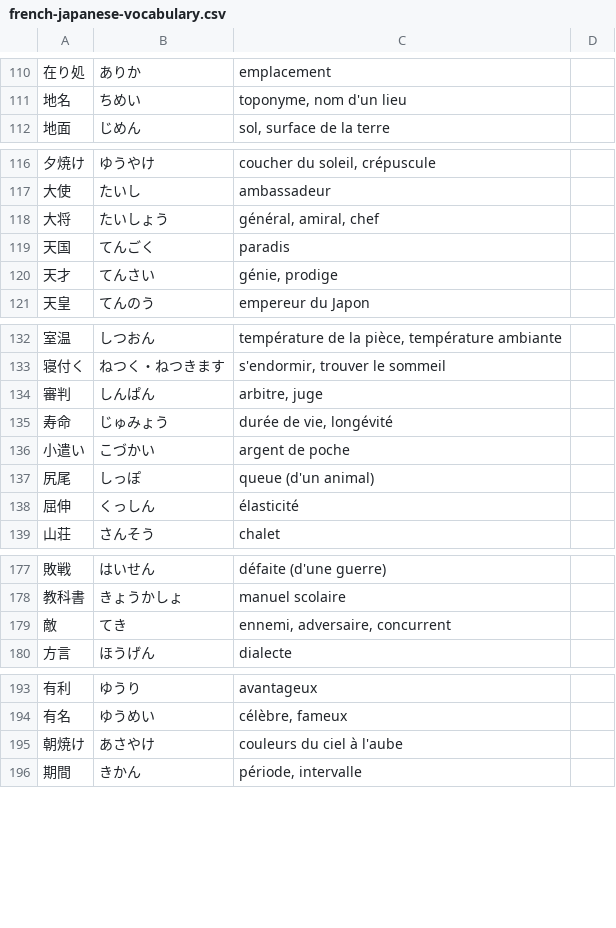
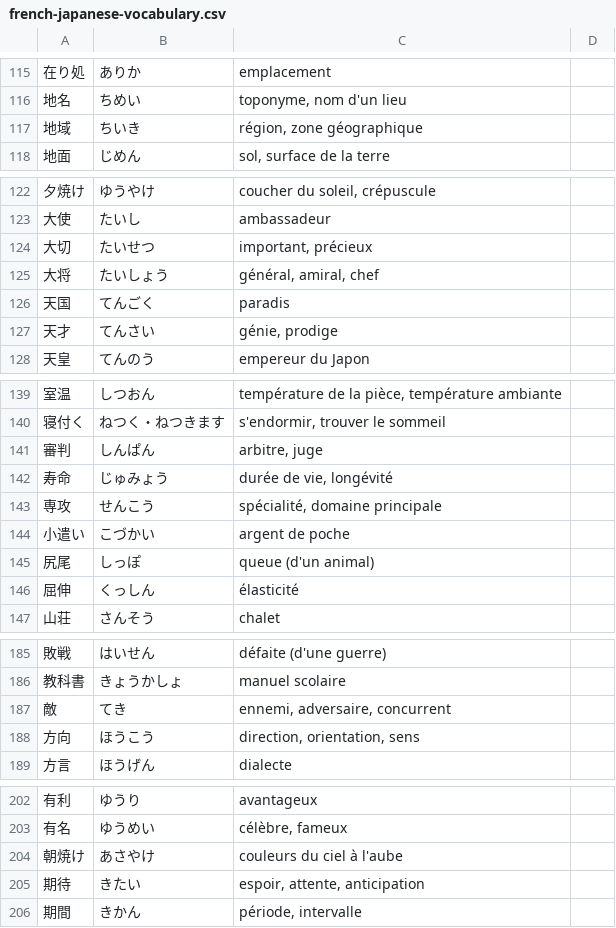
Before and after one commit to lrgn/french-japanese-vocabulary, a CSV file: french-japanese-vocabulary.csv, drawn as a sheet; only a part is shown, gaps mark what is left out; the diff covers the shown part only; the diff names each change by its address in the sheet, - before the commit and + after, or states it on an @@ line.

```diff
--- a/french-japanese-vocabulary.csv
+++ b/french-japanese-vocabulary.csv
+row 117: 地域 | ちいき | région, zone géographique
+row 124: 大切 | たいせつ | important, précieux
+row 143: 専攻 | せんこう | spécialité, domaine principale
+row 188: 方向 | ほうこう | direction, orientation, sens
+row 205: 期待 | きたい | espoir, attente, anticipation
```
Also changed, not shown: 10 added rows elsewhere in this file.
